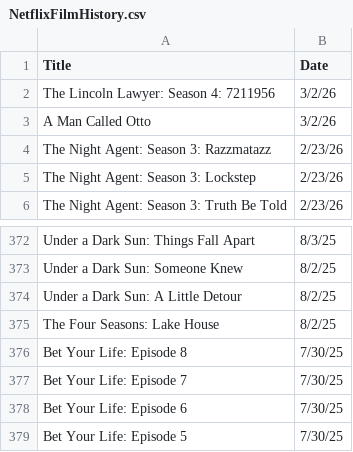
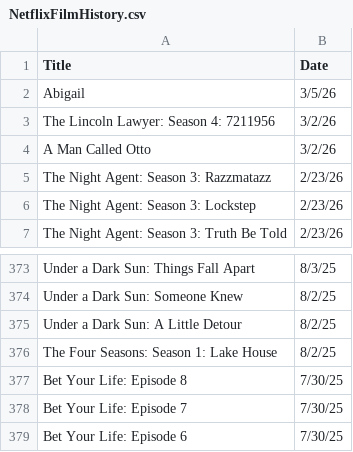
Before and after one commit to VedatBiner/flutter-codes, a CSV file: netflix_watchlist_v2_app/assets/database/NetflixFilmHistory.csv, drawn as a sheet; only a part is shown, gaps mark what is left out; the shorter side is filled out with more unchanged rows.

Commit message:
Netflix Watch List App v2 - new edits

```diff
--- a/netflix_watchlist_v2_app/assets/database/NetflixFilmHistory.csv
+++ b/netflix_watchlist_v2_app/assets/database/NetflixFilmHistory.csv
@@ -1,2 +1,3 @@
 Title,Date
+"Abigail","3/5/26"
 "The Lincoln Lawyer: Season 4: 7211956","3/2/26"
@@ -374,3 +375,3 @@ Title,Date
 "Under a Dark Sun: A Little Detour","8/2/25"
-"The Four Seasons: Lake House","8/2/25"
+"The Four Seasons: Season 1: Lake House","8/2/25"
 "Bet Your Life: Episode 8","7/30/25"
```
Also changed, not shown: 1 other file.
